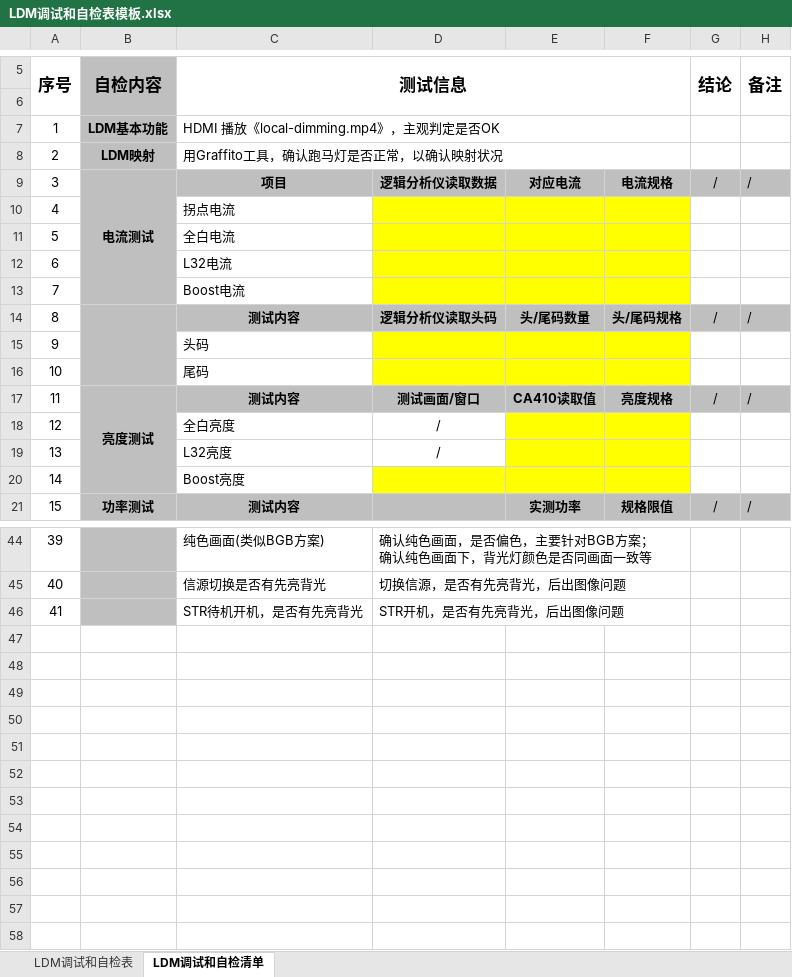
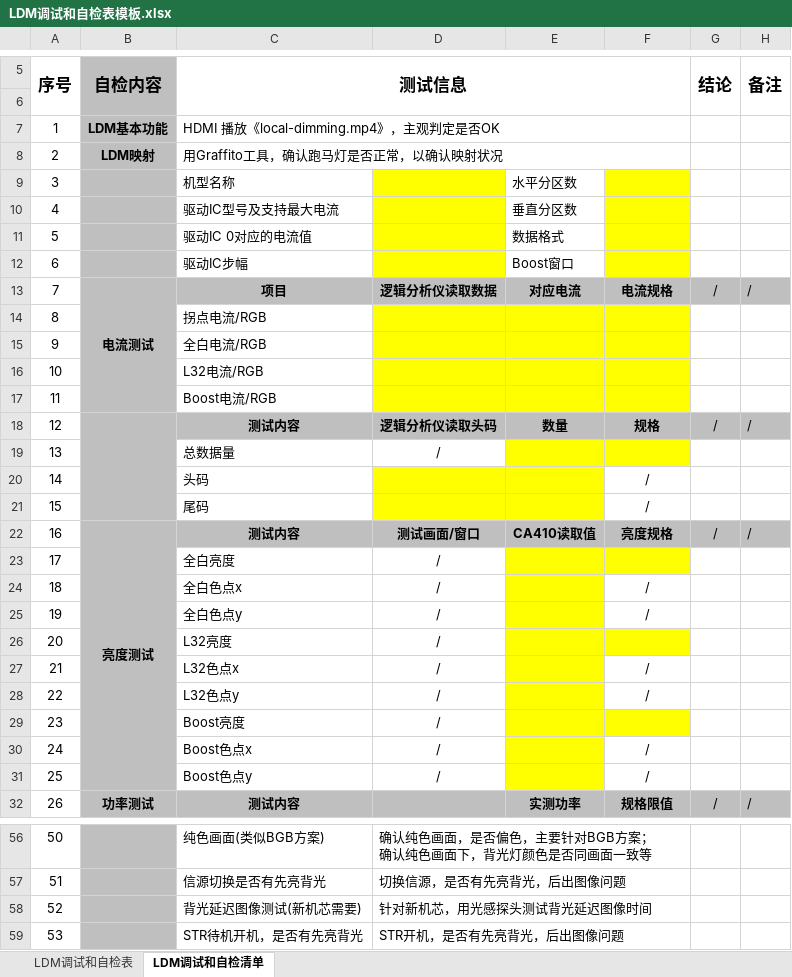
Before and after one commit to wlffeng2008/TCLAutoTest, an Excel workbook: TCLAutoTestTool/bin/LDM调试和自检表模板.xlsx, sheet LDM调试和自检清单, drawn as a sheet; only a part is shown, gaps mark what is left out; values as stored, in another font and other column widths than the file's, no borders; removed rows and columns are numbered as before the commit, all else as after; the diff covers the shown part only; the diff names each change by its address in the sheet, - before the commit and + after, or states it on an @@ line.

Commit message:
update template

```diff
--- a/TCLAutoTestTool/bin/LDM调试和自检表模板.xlsx (sheet LDM调试和自检清单)
+++ b/TCLAutoTestTool/bin/LDM调试和自检表模板.xlsx (sheet LDM调试和自检清单)
+row 9: 3 |  | 机型名称 |  | 水平分区数
+row 10: 4 |  | 驱动IC型号及支持最大电流 |  | 垂直分区数
+row 11: 5 |  | 驱动IC 0对应的电流值 |  | 数据格式
+row 12: 6 |  | 驱动IC步幅 |  | Boost窗口
@@ column A (序号) renumbered from row 13 down @@
-C14 (测试信息): 拐点电流
+C14 (测试信息): 拐点电流/RGB
-C15 (测试信息): 全白电流
+C15 (测试信息): 全白电流/RGB
-C16 (测试信息): L32电流
+C16 (测试信息): L32电流/RGB
-C17 (测试信息): Boost电流
+C17 (测试信息): Boost电流/RGB
-E18: 头/尾码数量
+E18: 数量
-F18: 头/尾码规格
+F18: 规格
-row 15: 9 |  | 头码
-row 16: 10 |  | 尾码
+row 19: 13 |  | 总数据量 | /
+row 20: 14 |  | 头码 |  |  | /
+row 21: 15 |  | 尾码 |  |  | /
+row 24: 18 |  | 全白色点x | / |  | /
+row 25: 19 |  | 全白色点y | / |  | /
-row 20: 14 |  | Boost亮度
+row 27: 21 |  | L32色点x | / |  | /
+row 28: 22 |  | L32色点y | / |  | /
+row 29: 23 |  | Boost亮度 | /
+row 30: 24 |  | Boost色点x | / |  | /
+row 31: 25 |  | Boost色点y | / |  | /
+row 58: 52 |  | 背光延迟图像测试(新机芯需要) | 针对新机芯，用光感探头测试背光延迟图像时间
```
Also changed, not shown: 1 added row and 5 edited cells elsewhere in this sheet.
